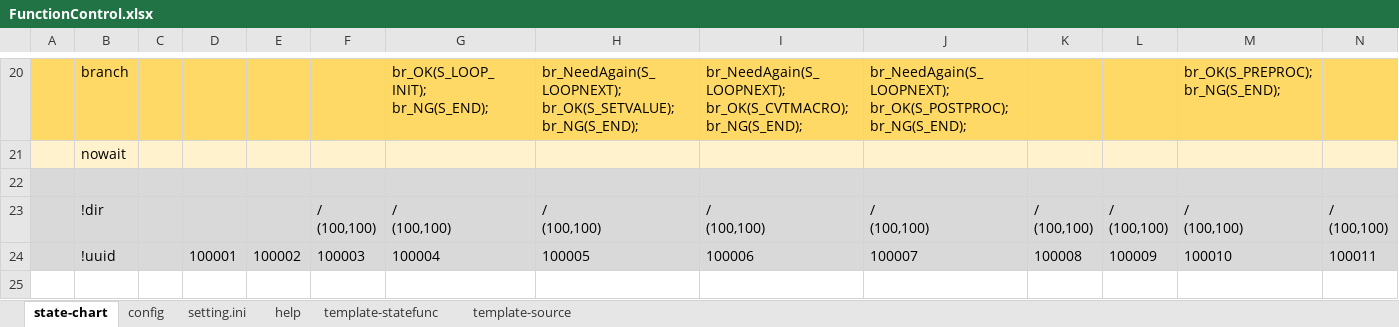
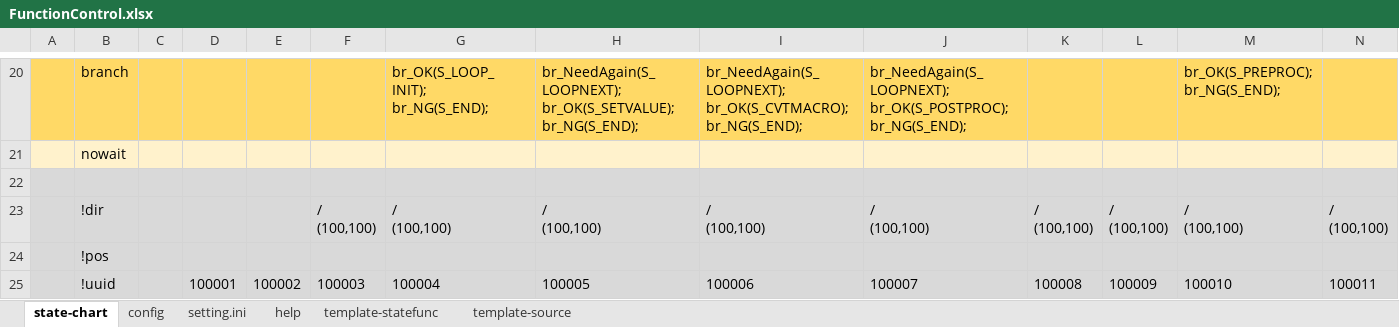
Before and after one commit to NNNIC/psgg-converter, an Excel workbook: psggConverter/psggConverterLib/sm/FunctionControl.xlsx, sheet state-chart, drawn as a sheet; only a part is shown, gaps mark what is left out; values as stored, in another font and other column widths than the file's, no borders; the diff names each change by its address in the sheet, - before the commit and + after, or states it on an @@ line.

```diff
--- a/psggConverter/psggConverterLib/sm/FunctionControl.xlsx (sheet state-chart)
+++ b/psggConverter/psggConverterLib/sm/FunctionControl.xlsx (sheet state-chart)
+row 24:  | !pos
```
Also changed, not shown: 6 other files.
